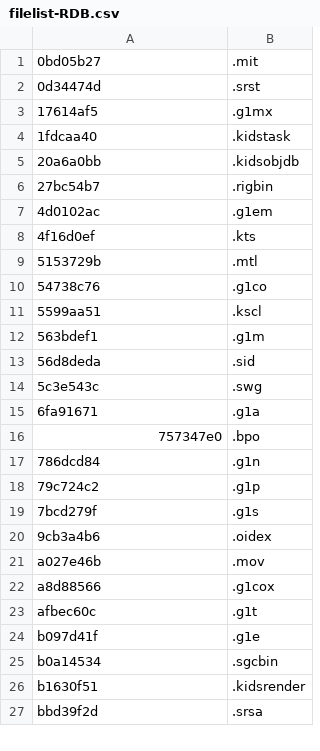
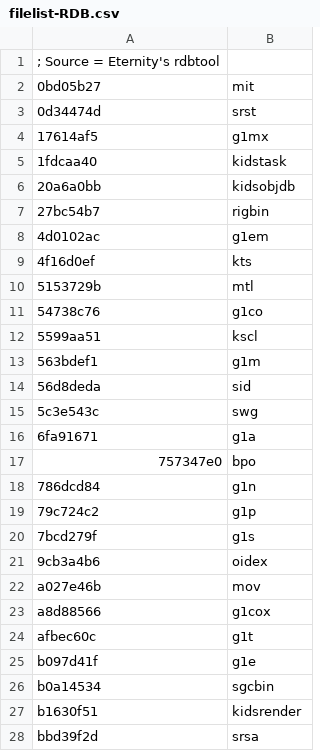
Before and after one commit to yretenai/Cethleann, a CSV file: Cethleann/filelist-RDB.csv, drawn as a sheet; only a part is shown; the diff covers the shown part only.

```diff
--- a/Cethleann/filelist-RDB.csv
+++ b/Cethleann/filelist-RDB.csv
@@ -1,27 +1,28 @@
-0bd05b27,.mit
-0d34474d,.srst
-17614af5,.g1mx
-1fdcaa40,.kidstask
-20a6a0bb,.kidsobjdb
-27bc54b7,.rigbin
-4d0102ac,.g1em
-4f16d0ef,.kts
-5153729b,.mtl
-54738c76,.g1co
-5599aa51,.kscl
-563bdef1,.g1m
-56d8deda,.sid
-5c3e543c,.swg
-6fa91671,.g1a
-757347e0,.bpo
-786dcd84,.g1n
-79c724c2,.g1p
-7bcd279f,.g1s
-9cb3a4b6,.oidex
-a027e46b,.mov
-a8d88566,.g1cox
-afbec60c,.g1t
-b097d41f,.g1e
-b0a14534,.sgcbin
-b1630f51,.kidsrender
-bbd39f2d,.srsa
+; Source = Eternity's rdbtool
+0bd05b27,mit
+0d34474d,srst
+17614af5,g1mx
+1fdcaa40,kidstask
+20a6a0bb,kidsobjdb
+27bc54b7,rigbin
+4d0102ac,g1em
+4f16d0ef,kts
+5153729b,mtl
+54738c76,g1co
+5599aa51,kscl
+563bdef1,g1m
+56d8deda,sid
+5c3e543c,swg
+6fa91671,g1a
+757347e0,bpo
+786dcd84,g1n
+79c724c2,g1p
+7bcd279f,g1s
+9cb3a4b6,oidex
+a027e46b,mov
+a8d88566,g1cox
+afbec60c,g1t
+b097d41f,g1e
+b0a14534,sgcbin
+b1630f51,kidsrender
+bbd39f2d,srsa
```
Also changed, not shown: 11 edited cells elsewhere in this file, 27 other files.
